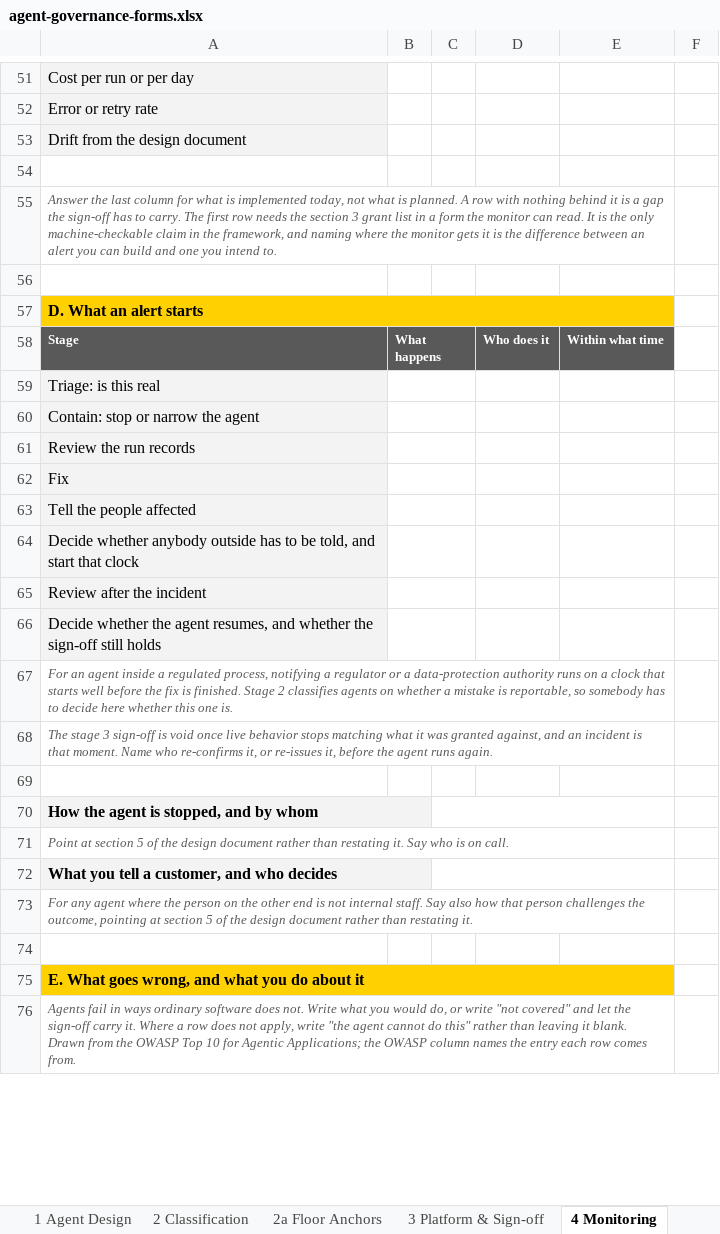
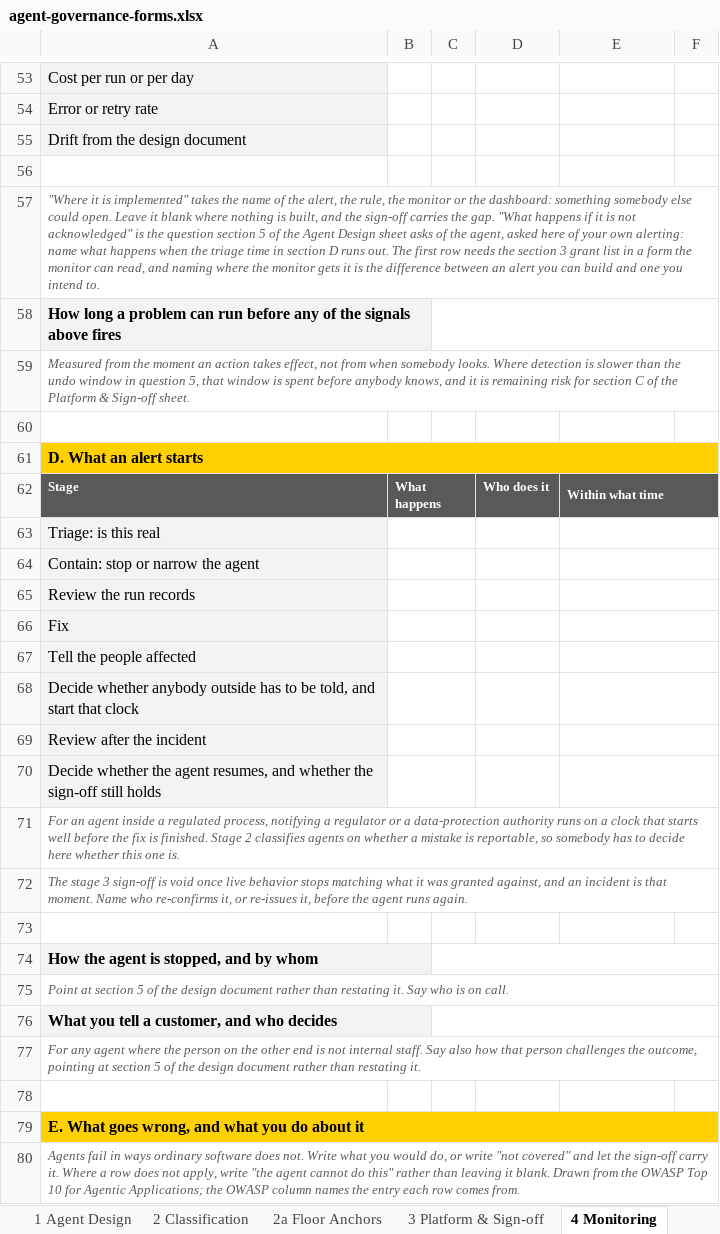
Before and after one commit to machalliance/wg-agent-adoption-operations, an Excel workbook: deliverables/agent-governance-assurance-framework/artifacts/agent-governance-forms.xlsx, sheet 4 Monitoring, drawn as a sheet; only a part is shown, gaps mark what is left out; values as stored, in another font and other column widths than the file's, no borders; removed rows and columns are numbered as before the commit, all else as after; the diff covers the shown part only; the diff names each change by its address in the sheet, - before the commit and + after, or states it on an @@ line.

```diff
--- a/deliverables/agent-governance-assurance-framework/artifacts/agent-governance-forms.xlsx (sheet 4 Monitoring)
+++ b/deliverables/agent-governance-assurance-framework/artifacts/agent-governance-forms.xlsx (sheet 4 Monitoring)
-A57: Answer the last column for what is implemented today, not what is planned. A row with nothing behind it is a gap the sign-off has to carry. The first row needs the section 3 grant list in a form the monitor can read. It is the only machine-checkable claim in the framework, and naming…
+A57: "Where it is implemented" takes the name of the alert, the rule, the monitor or the dashboard: something somebody else could open. Leave it blank where nothing is built, and the sign-off carries the gap. "What happens if it is not acknowledged" is the question section 5 of the Agent Design sheet asks of the agent, asked here of your own alerting: name what happens when the triage time in section D runs out. The first row needs the section 3 grant list in a form the monitor can read, and naming…
-A55:E55 merged
+A57:F57 merged
+row 58: How long a problem can run before any of the signals above fires
+row 59: Measured from the moment an action takes effect, not from when somebody looks. Where detection is slower than the undo window in question 5, that window is spent before anybody knows, and it is remaining risk for section C of the Platform & Sign-off sheet.
-A57:E57 merged
+A61:F61 merged
+E62:F62 merged
+E63:F63 merged
+E64:F64 merged
+E65:F65 merged
+E66:F66 merged
+E67:F67 merged
+E68:F68 merged
+E69:F69 merged
+E70:F70 merged
-A67:E67 merged
+A71:F71 merged
-A68:E68 merged
+A72:F72 merged
-C70:E70 merged
+C74:F74 merged
-A71:E71 merged
+A75:F75 merged
-C72:E72 merged
+C76:F76 merged
-A73:E73 merged
+A77:F77 merged
-A75:E75 merged
+A79:F79 merged
-A76:E76 merged
+A80:F80 merged
```
Also changed, not shown: 2 added rows, 2 edited cells, cell formats and merged cells elsewhere in this sheet, sheet 3 Platform & Sign-off, sheet 1 Agent Design, charts or pictures, 3 other files.
